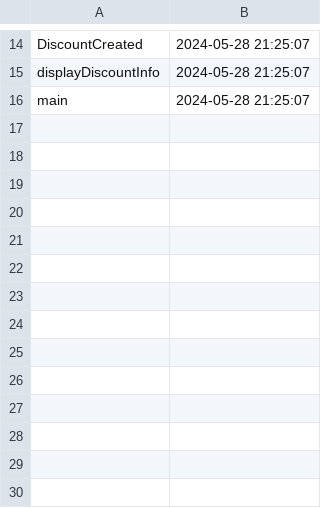
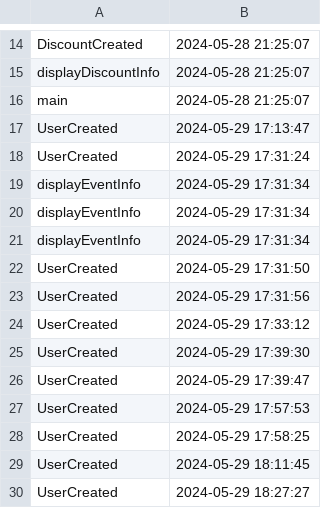
Before and after one commit to alexandramocanu1/Project_PAO, a CSV file: Proiect/audit.csv, drawn as a sheet; only a part is shown, gaps mark what is left out.

Commit message:
alexandra user is now admin + different menu

```diff
--- a/Proiect/audit.csv
+++ b/Proiect/audit.csv
@@ -16 +16,15 @@ displayDiscountInfo,2024-05-28 21:25:07
 main,2024-05-28 21:25:07
+UserCreated,2024-05-29 17:13:47
+UserCreated,2024-05-29 17:31:24
+displayEventInfo,2024-05-29 17:31:34
+displayEventInfo,2024-05-29 17:31:34
+displayEventInfo,2024-05-29 17:31:34
+UserCreated,2024-05-29 17:31:50
+UserCreated,2024-05-29 17:31:56
+UserCreated,2024-05-29 17:33:12
+UserCreated,2024-05-29 17:39:30
+UserCreated,2024-05-29 17:39:47
+UserCreated,2024-05-29 17:57:53
+UserCreated,2024-05-29 17:58:25
+UserCreated,2024-05-29 18:11:45
+UserCreated,2024-05-29 18:27:27
```
Also changed, not shown: 26 other files.
